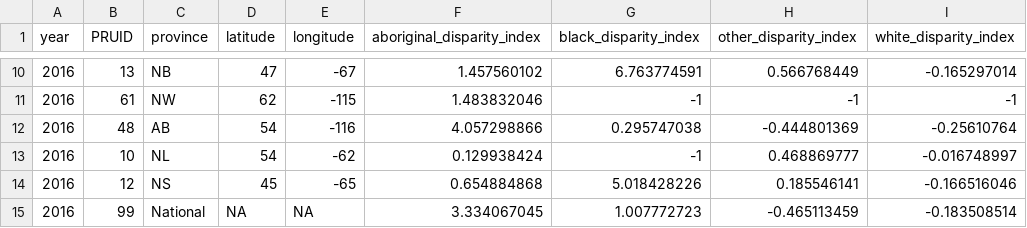
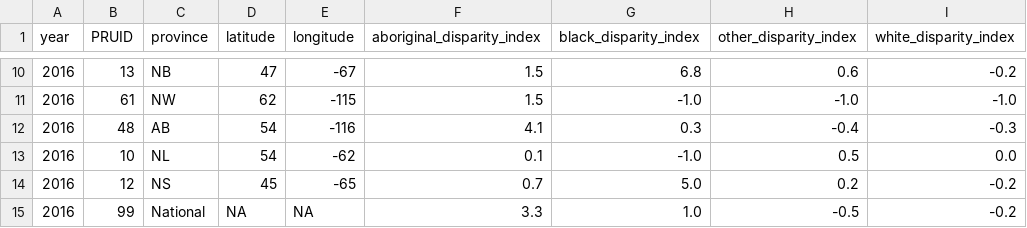
Before and after one commit to vivisantosa/Canadian-Offender-Population, a CSV file: 01Resources/Data/table3.csv, drawn as a sheet; only a part is shown, gaps mark what is left out; the diff covers the shown part only.

```diff
--- a/01Resources/Data/table3.csv
+++ b/01Resources/Data/table3.csv
@@ -10,6 +10,6 @@
-2016,13,NB,47,-67,1.457560102,6.763774591,0.566768449,-0.165297014
-2016,61,NW,62,-115,1.483832046,-1,-1,-1
-2016,48,AB,54,-116,4.057298866,0.295747038,-0.444801369,-0.25610764
-2016,10,NL,54,-62,0.129938424,-1,0.468869777,-0.016748997
-2016,12,NS,45,-65,0.654884868,5.018428226,0.185546141,-0.166516046
-2016,99,National,NA,NA,3.334067045,1.007772723,-0.465113459,-0.183508514
+2016,13,NB,47,-67,1.5,6.8,0.6,-0.2
+2016,61,NW,62,-115,1.5,-1.0,-1.0,-1.0
+2016,48,AB,54,-116,4.1,0.3,-0.4,-0.3
+2016,10,NL,54,-62,0.1,-1.0,0.5,0.0
+2016,12,NS,45,-65,0.7,5.0,0.2,-0.2
+2016,99,National,NA,NA,3.3,1.0,-0.5,-0.2
```
Also changed, not shown: 32 edited cells elsewhere in this file.
